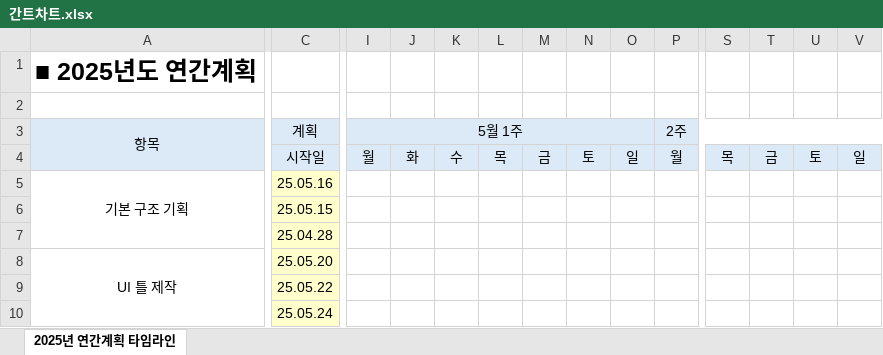
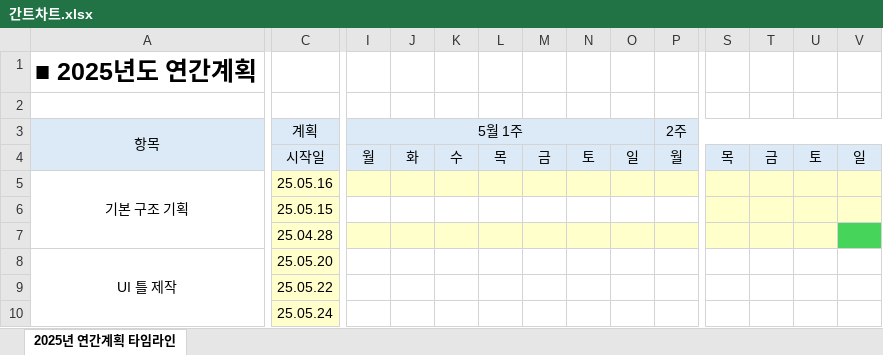
Before and after one commit to ohcj03/flutterproject, an Excel workbook: 간트차트.xlsx, sheet 2025년 연간계획 타임라인, drawn as a sheet; only a part is shown, gaps mark what is left out; values as stored, in another font and other column widths than the file's, no borders; the diff covers the shown part only; the diff names each change by its address in the sheet, - before the commit and + after, or states it on an @@ line.

Commit message:
Add files via upload

```diff
--- a/간트차트.xlsx (sheet 2025년 연간계획 타임라인)
+++ b/간트차트.xlsx (sheet 2025년 연간계획 타임라인)
-I5:V5 fill: none
+I5:V5 fill: #FFFFCC
-S6:V6 fill: none
+S6:V6 fill: #FFFFCC
-I7:U7 fill: none
+I7:U7 fill: #FFFFCC
-V7 fill: none
+V7 fill: #47D45A
```
Also changed, not shown: cell formats elsewhere in this sheet.
